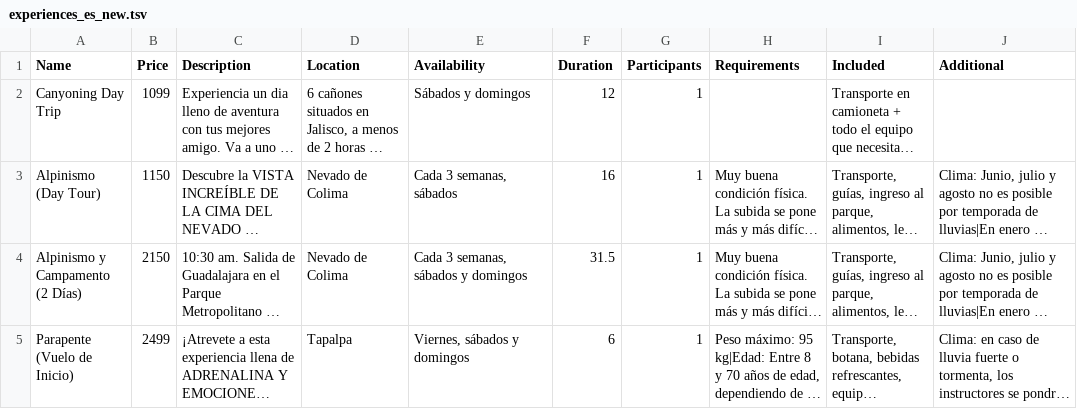
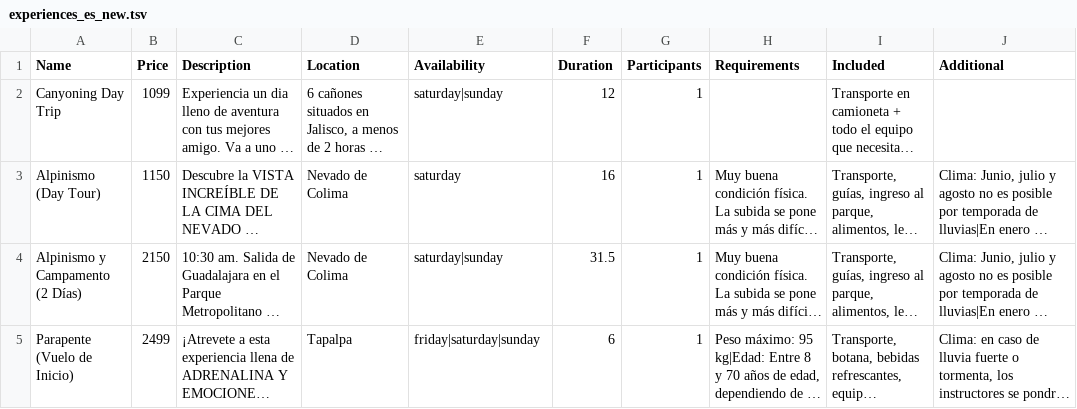
Before and after one commit to Go-Out/goout, a TSV file: app/migrations/0009_data/experiences_es_new.tsv, drawn as a sheet; only a part is shown; long unchanged cells end in …; the diff covers the shown part only; the diff names each change by its address in the sheet, - before the commit and + after, or states it on an @@ line.

Commit message:
Modified models to reflect new availability

```diff
--- a/app/migrations/0009_data/experiences_es_new.tsv
+++ b/app/migrations/0009_data/experiences_es_new.tsv
-E2 (Availability): Sábados y domingos
+E2 (Availability): saturday|sunday
-E3 (Availability): Cada 3 semanas, sábados
+E3 (Availability): saturday
-E4 (Availability): Cada 3 semanas, sábados y domingos
+E4 (Availability): saturday|sunday
-E5 (Availability): Viernes, sábados y domingos
+E5 (Availability): friday|saturday|sunday
```
Also changed, not shown: 14 edited cells elsewhere in this file, 7 other files.
